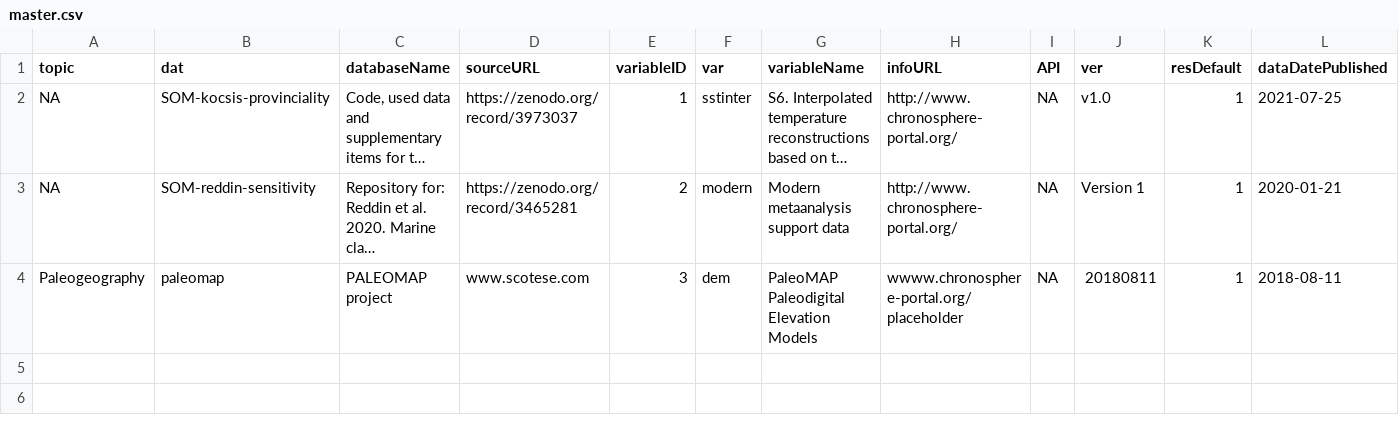
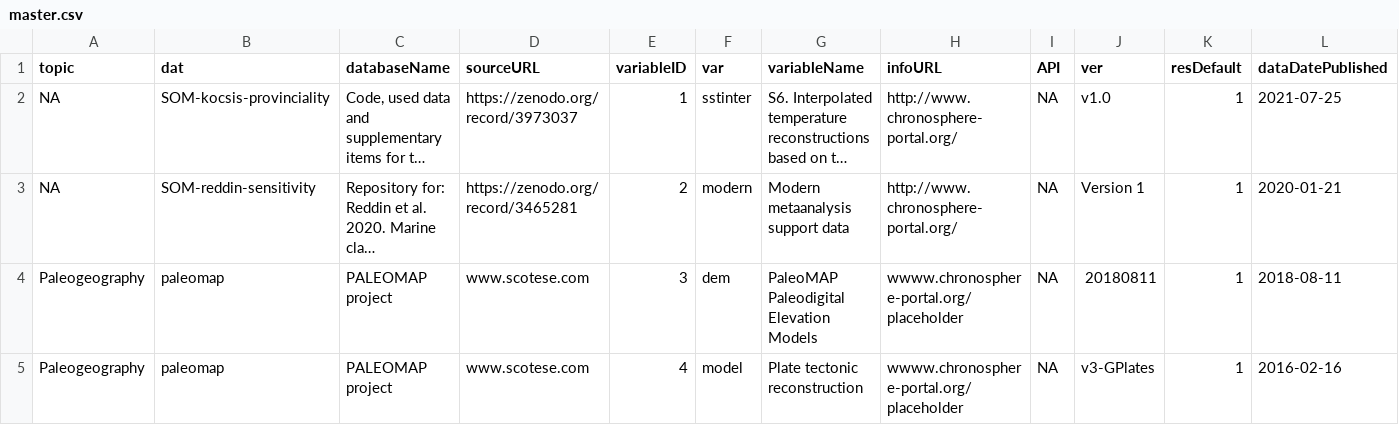
Before and after one commit to adamkocsis/chronos_dev, a CSV file: users/public/master.csv, drawn as a sheet; only a part is shown; long unchanged cells end in …; rows hold the shown columns only; the diff names each change by its address in the sheet, - before the commit and + after, or states it on an @@ line.

Commit message:
Update to version 20220810_b3

```diff
--- a/users/public/master.csv
+++ b/users/public/master.csv
+row 5: Paleogeography | paleomap | PALEOMAP project | www.scotese.com | 4 | model | Plate tectonic reconstruction | wwww.chronosphere-portal.org/placeholder | NA | v3-GPlates | 1 | 2016-02-16
```
Also changed, not shown: users/public/chronos.csv, users/public/paleomap.csv, 2 other files.
